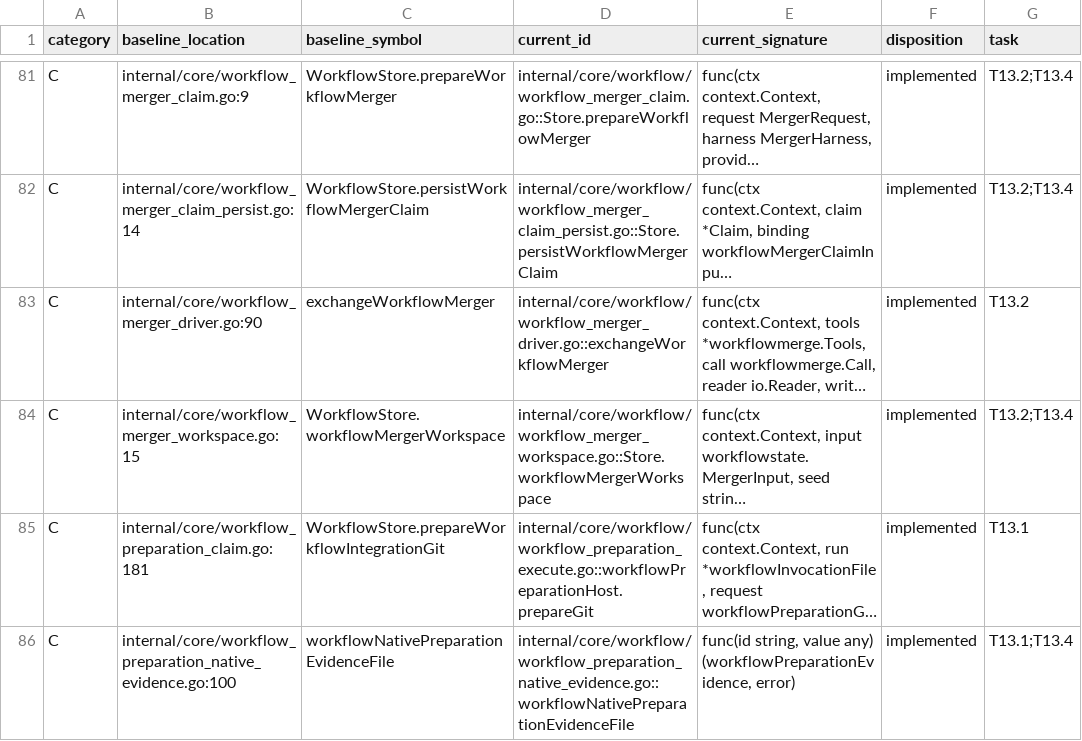
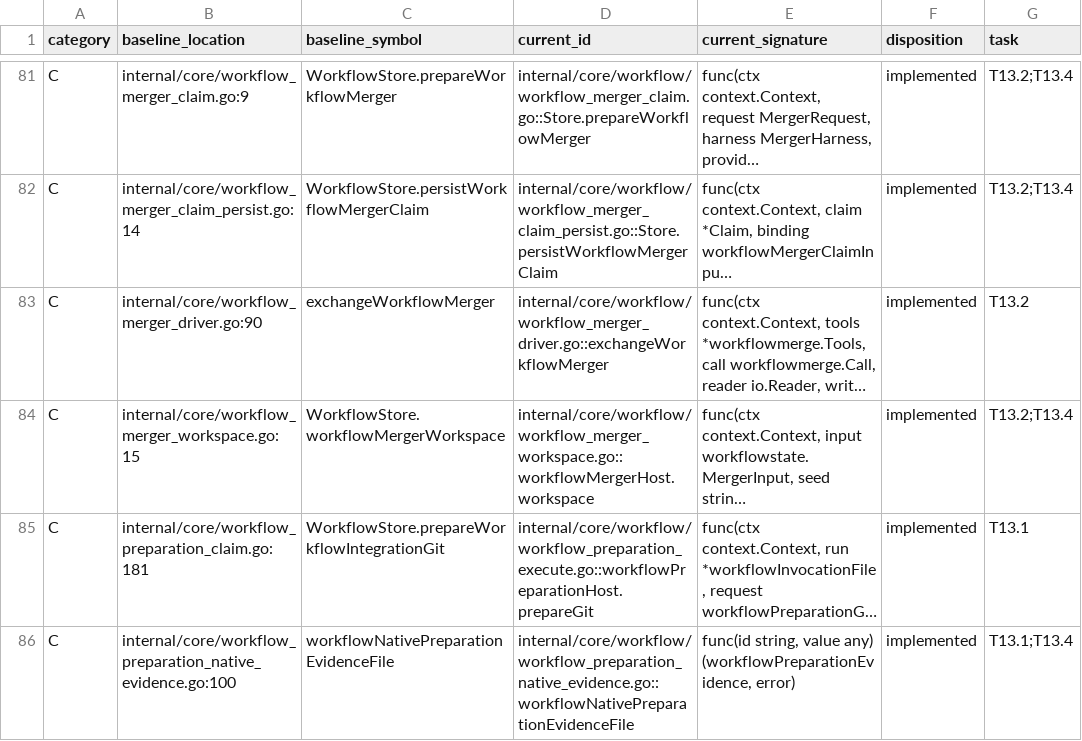
Before and after one commit to adrianpk/chr, a CSV file: ops/default/plan/code-quality-remediation-slice-13-signatures.csv, drawn as a sheet; only a part is shown, gaps mark what is left out; long unchanged cells end in …; the diff names each change by its address in the sheet, - before the commit and + after, or states it on an @@ line.

```diff
--- a/ops/default/plan/code-quality-remediation-slice-13-signatures.csv
+++ b/ops/default/plan/code-quality-remediation-slice-13-signatures.csv
-D84 (current_id): internal/core/workflow/workflow_merger_workspace.go::Store.workflowMergerWorkspace
+D84 (current_id): internal/core/workflow/workflow_merger_workspace.go::workflowMergerHost.workspace
```
Also changed, not shown: ops/default/plan/code-quality-remediation-core-owners.csv, ops/default/plan/code-quality-remediation-slice-12-boundaries.csv, 8 other files.
